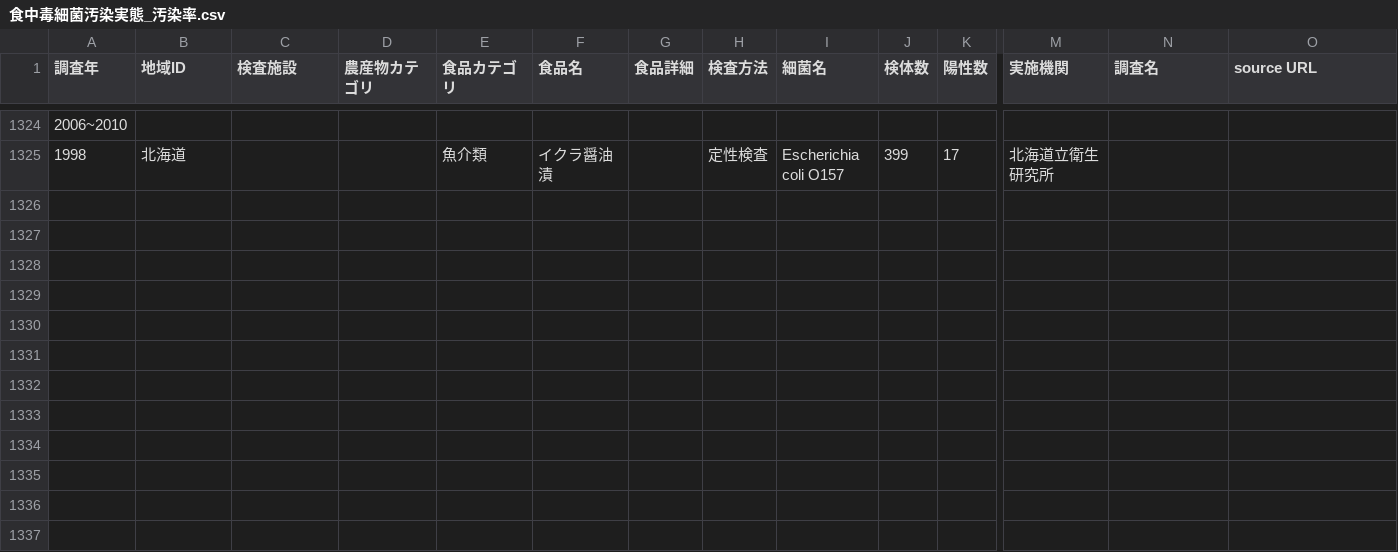
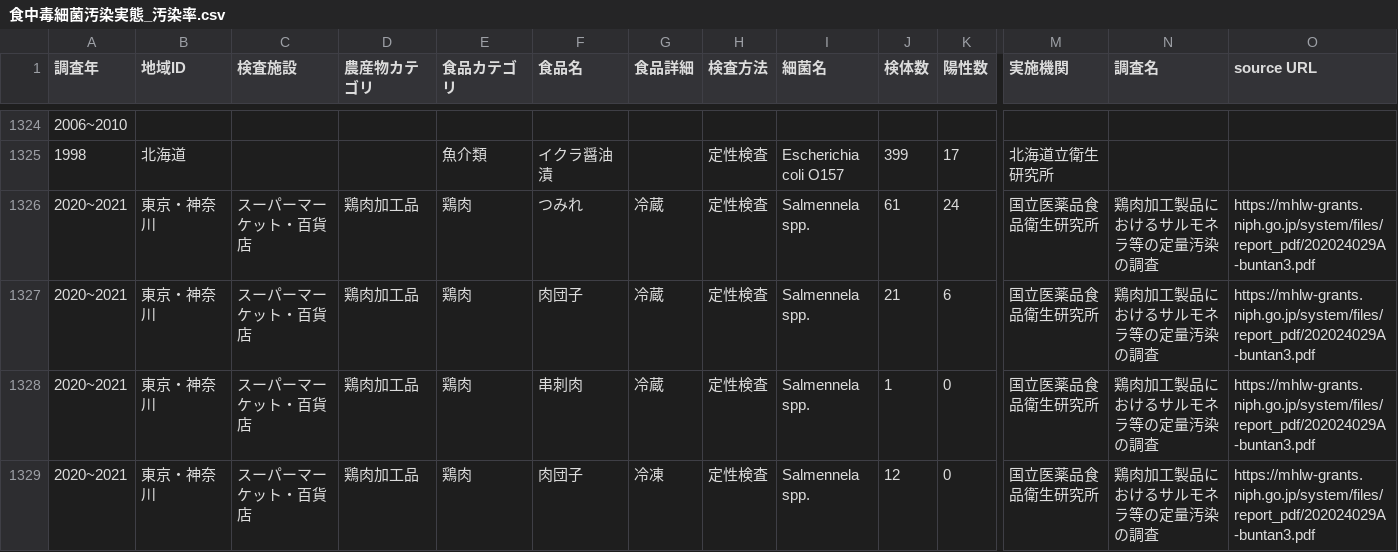
Before and after one commit to kento-koyama/food_micro_data_risk, a CSV file: 食中毒細菌汚染実態_汚染率.csv, drawn as a sheet; only a part is shown, gaps mark what is left out; rows hold the shown columns only; the diff names each change by its address in the sheet, - before the commit and + after, or states it on an @@ line.

Commit message:
Add files via upload

```diff
--- a/食中毒細菌汚染実態_汚染率.csv
+++ b/食中毒細菌汚染実態_汚染率.csv
+row 1326: 2020~2021 | 東京・神奈川 | スーパーマーケット・百貨店 | 鶏肉加工品 | 鶏肉 | つみれ | 冷蔵 | 定性検査 | Salmennela spp. | 61 | 24 | 国立医薬品食品衛生研究所 | 鶏肉加工製品におけるサルモネラ等の定量汚染の調査 | https://mhlw-grants.niph.go.jp/system/files/report_pdf/202024029A-buntan3.pdf
+row 1327: 2020~2021 | 東京・神奈川 | スーパーマーケット・百貨店 | 鶏肉加工品 | 鶏肉 | 肉団子 | 冷蔵 | 定性検査 | Salmennela spp. | 21 | 6 | 国立医薬品食品衛生研究所 | 鶏肉加工製品におけるサルモネラ等の定量汚染の調査 | https://mhlw-grants.niph.go.jp/system/files/report_pdf/202024029A-buntan3.pdf
+row 1328: 2020~2021 | 東京・神奈川 | スーパーマーケット・百貨店 | 鶏肉加工品 | 鶏肉 | 串刺肉 | 冷蔵 | 定性検査 | Salmennela spp. | 1 | 0 | 国立医薬品食品衛生研究所 | 鶏肉加工製品におけるサルモネラ等の定量汚染の調査 | https://mhlw-grants.niph.go.jp/system/files/report_pdf/202024029A-buntan3.pdf
+row 1329: 2020~2021 | 東京・神奈川 | スーパーマーケット・百貨店 | 鶏肉加工品 | 鶏肉 | 肉団子 | 冷凍 | 定性検査 | Salmennela spp. | 12 | 0 | 国立医薬品食品衛生研究所 | 鶏肉加工製品におけるサルモネラ等の定量汚染の調査 | https://mhlw-grants.niph.go.jp/system/files/report_pdf/202024029A-buntan3.pdf
```
